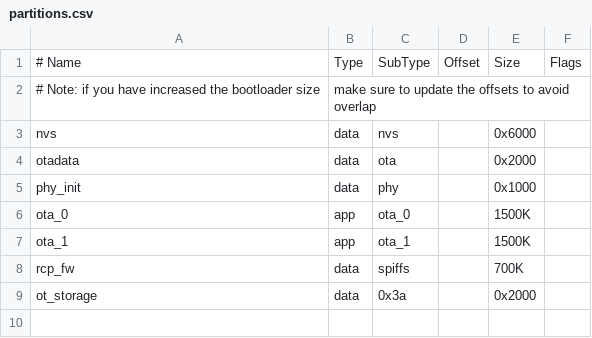
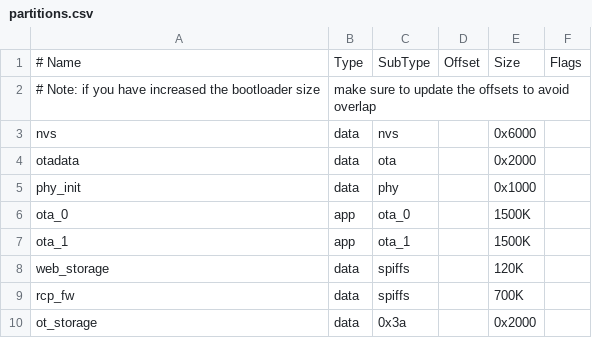
Before and after one commit to espressif/esp-thread-br, a CSV file: examples/basic_thread_border_router/partitions.csv, drawn as a sheet; the diff names each change by its address in the sheet, - before the commit and + after, or states it on an @@ line.

Commit message:
web: add web server support in ESP Thread BR.

```diff
--- a/examples/basic_thread_border_router/partitions.csv
+++ b/examples/basic_thread_border_router/partitions.csv
+row 8: web_storage | data | spiffs |  | 120K
```
Also changed, not shown: 25 other files.
